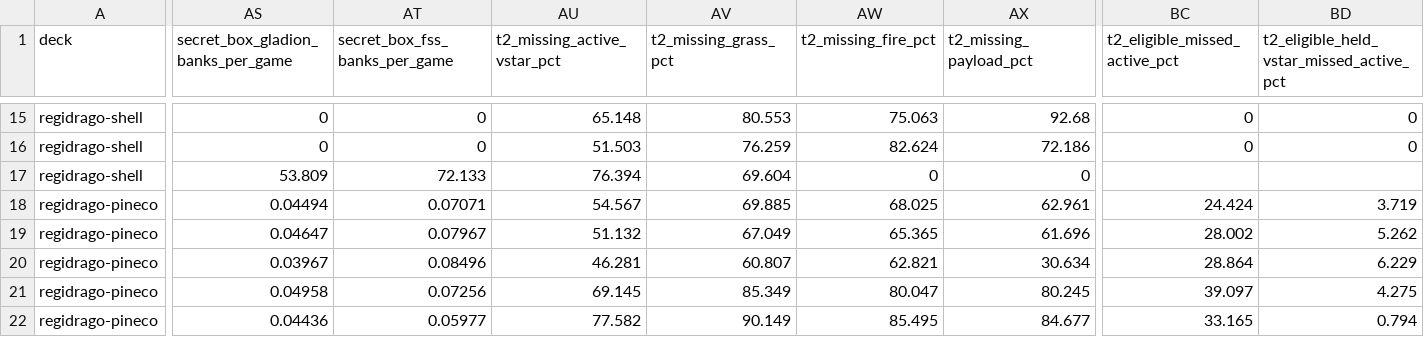
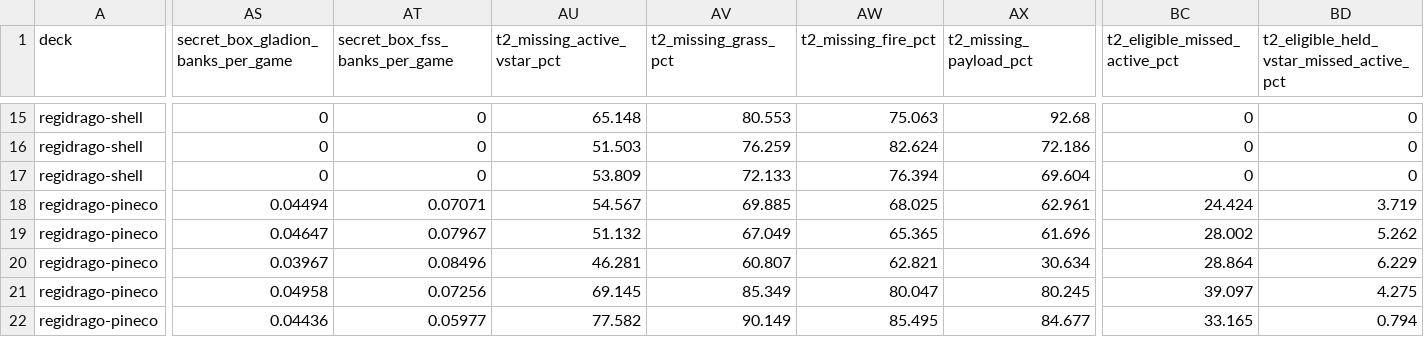
Before and after one commit to FlareZ123/pokemon-sims, a CSV file: results/multi_deck_comparison.csv, drawn as a sheet; only a part is shown, gaps mark what is left out; the diff names each change by its address in the sheet, - before the commit and + after, or states it on an @@ line.

Commit message:
Replace the paired matrix with the exact CI artifact

```diff
--- a/results/multi_deck_comparison.csv
+++ b/results/multi_deck_comparison.csv
-AS17: 53.809
+AS17: 0
-AT17 (secret_box_fss_banks_per_game): 72.133
+AT17 (secret_box_fss_banks_per_game): 0
-AU17 (t2_missing_active_vstar_pct): 76.394
+AU17 (t2_missing_active_vstar_pct): 53.809
-AV17 (t2_missing_grass_pct): 69.604
+AV17 (t2_missing_grass_pct): 72.133
-AW17 (t2_missing_fire_pct): 0
+AW17 (t2_missing_fire_pct): 76.394
-AX17 (t2_missing_payload_pct): 0
+AX17 (t2_missing_payload_pct): 69.604
-BC17 (t2_eligible_missed_active_pct): (empty)
+BC17 (t2_eligible_missed_active_pct): 0
-BD17: (empty)
+BD17: 0
```
